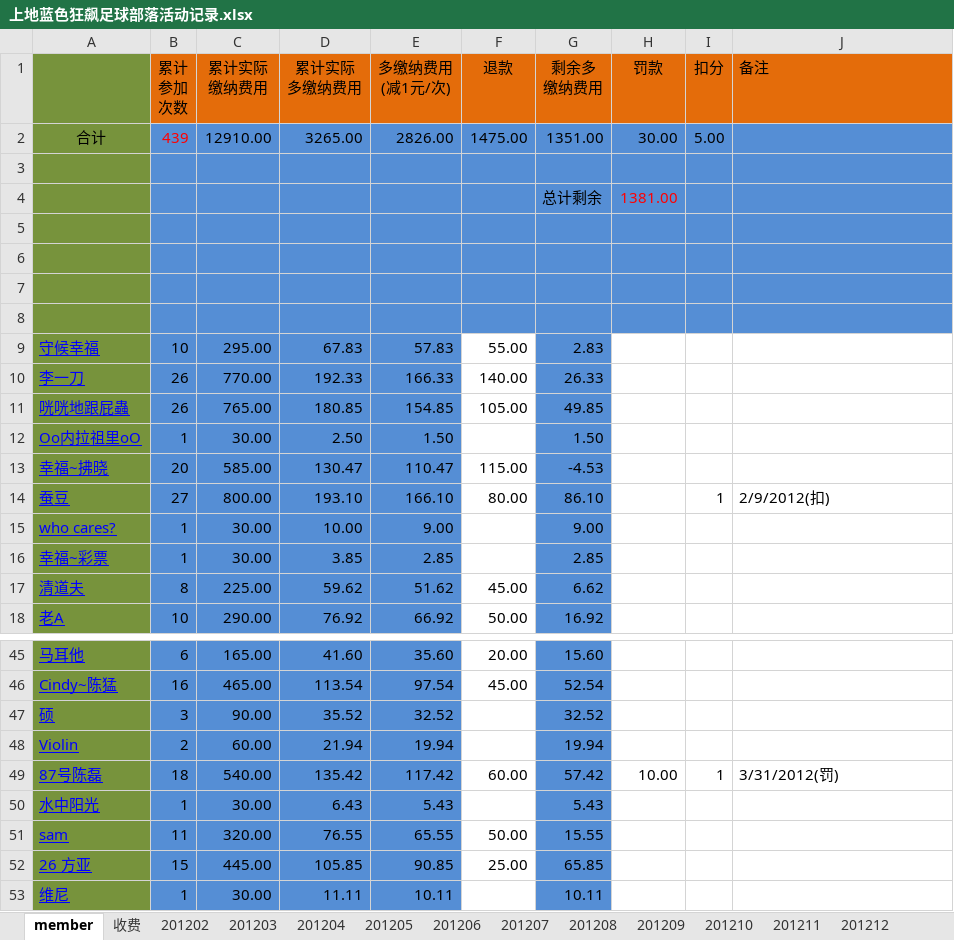
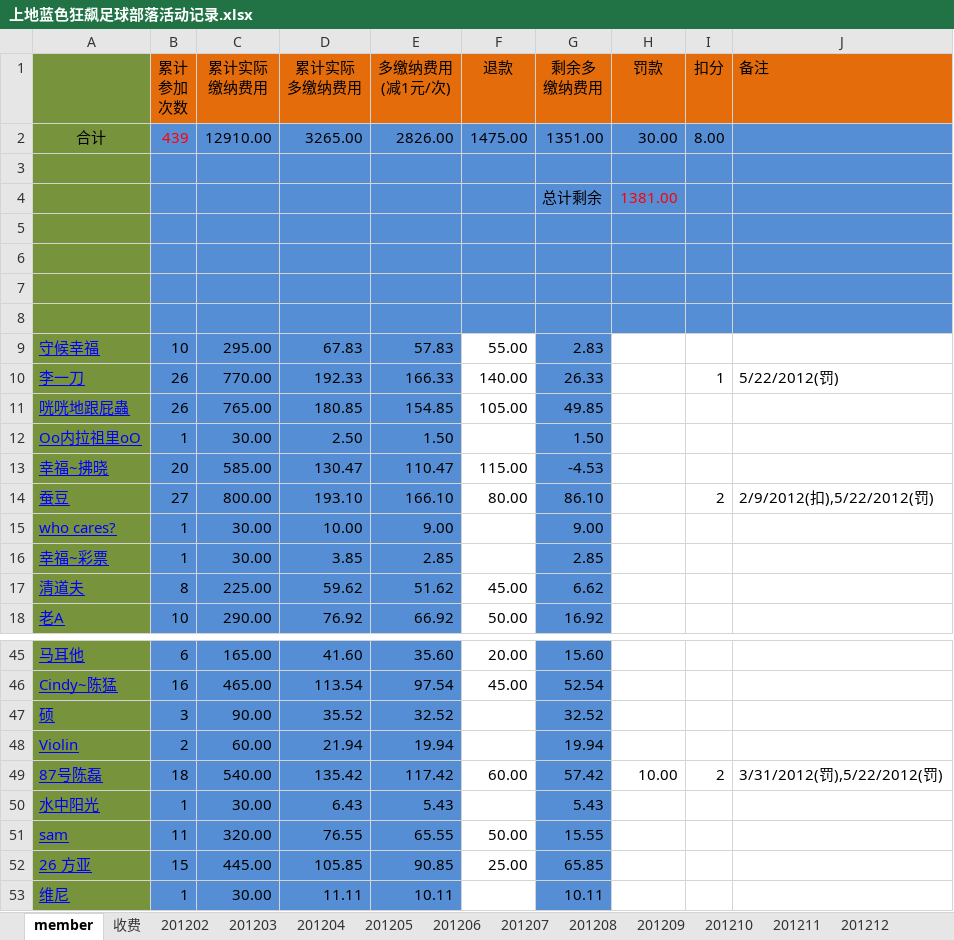
Before and after one commit to jackba/weathervcm, an Excel workbook: house/上地蓝色狂飙足球部落活动记录.xlsx, sheet member, drawn as a sheet; only a part is shown, gaps mark what is left out; values as stored, in another font and other column widths than the file's, no borders; the diff names each change by its address in the sheet, - before the commit and + after, or states it on an @@ line.

```diff
--- a/house/上地蓝色狂飙足球部落活动记录.xlsx (sheet member)
+++ b/house/上地蓝色狂飙足球部落活动记录.xlsx (sheet member)
-I2 (扣分): 5.00
+I2 (扣分): 8.00
-I10 (扣分): (empty)
+I10 (扣分): 1
-J10 (备注): (empty)
+J10 (备注): 5/22/2012(罚)
-I14 (扣分): 1
+I14 (扣分): 2
-J14 (备注): 2/9/2012(扣)
+J14 (备注): 2/9/2012(扣),5/22/2012(罚)
-I49 (扣分): 1
+I49 (扣分): 2
-J49 (备注): 3/31/2012(罚)
+J49 (备注): 3/31/2012(罚),5/22/2012(罚)
```
